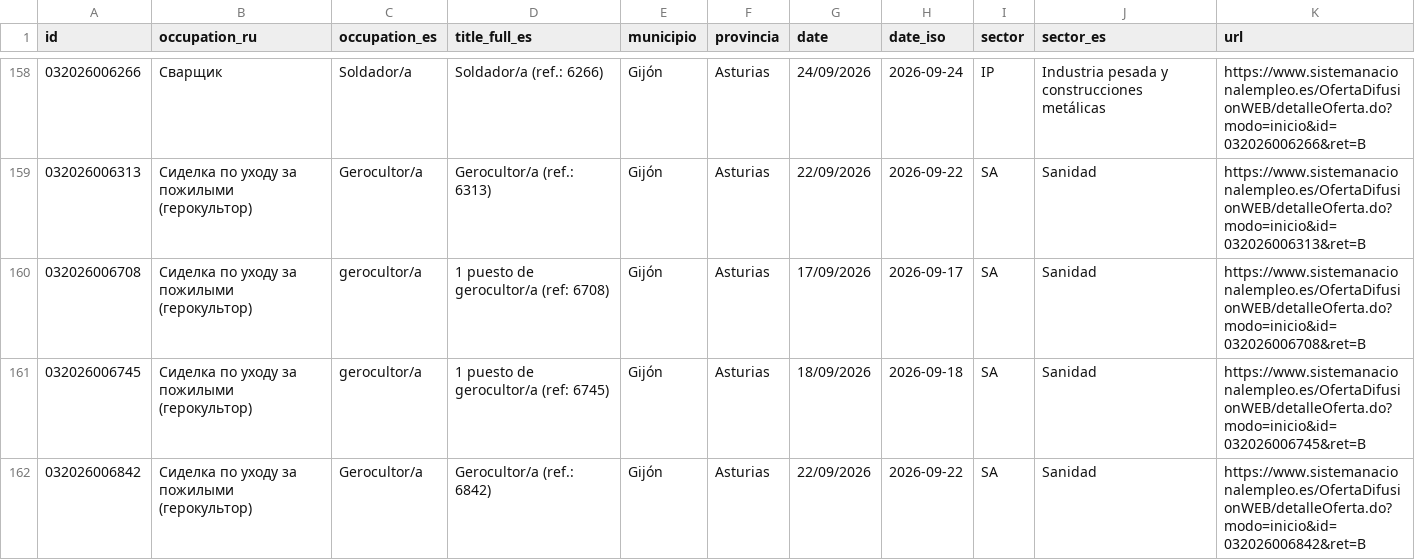
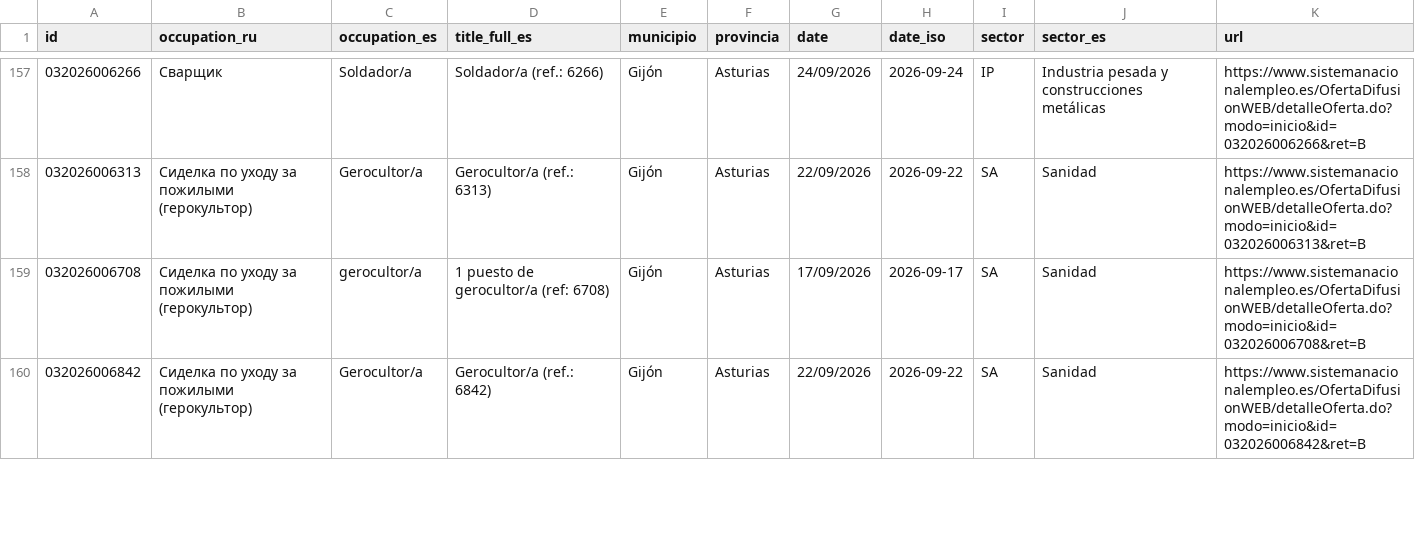
Before and after one commit to RealBuddy/sepe-jobs, a CSV file: catalog.csv, drawn as a sheet; only a part is shown, gaps mark what is left out; the diff covers the shown part only.

```diff
--- a/catalog.csv
+++ b/catalog.csv
@@ -160,3 +159,2 @@
 032026006708,Сиделка по уходу за пожилыми (герокультор),gerocultor/a,1 puesto de gerocultor/a (ref: 6708),Gijón,Asturias,17/09/2026,2026-09-17,SA,Sanidad,https://www.sistemanacionalempleo.es/OfertaDifusionWEB/detalleOferta.do?modo=inicio&id=032026006708&ret=B
-032026006745,Сиделка по уходу за пожилыми (герокультор),gerocultor/a,1 puesto de gerocultor/a (ref: 6745),Gijón,Asturias,18/09/2026,2026-09-18,SA,Sanidad,https://www.sistemanacionalempleo.es/OfertaDifusionWEB/detalleOferta.do?modo=inicio&id=032026006745&ret=B
 032026006842,Сиделка по уходу за пожилыми (герокультор),Gerocultor/a,Gerocultor/a (ref.: 6842),Gijón,Asturias,22/09/2026,2026-09-22,SA,Sanidad,https://www.sistemanacionalempleo.es/OfertaDifusionWEB/detalleOferta.do?modo=inicio&id=032026006842&ret=B
```
Also changed, not shown: 8 added rows, 6 removed rows and 9 edited cells elsewhere in this file, 20 other files.
